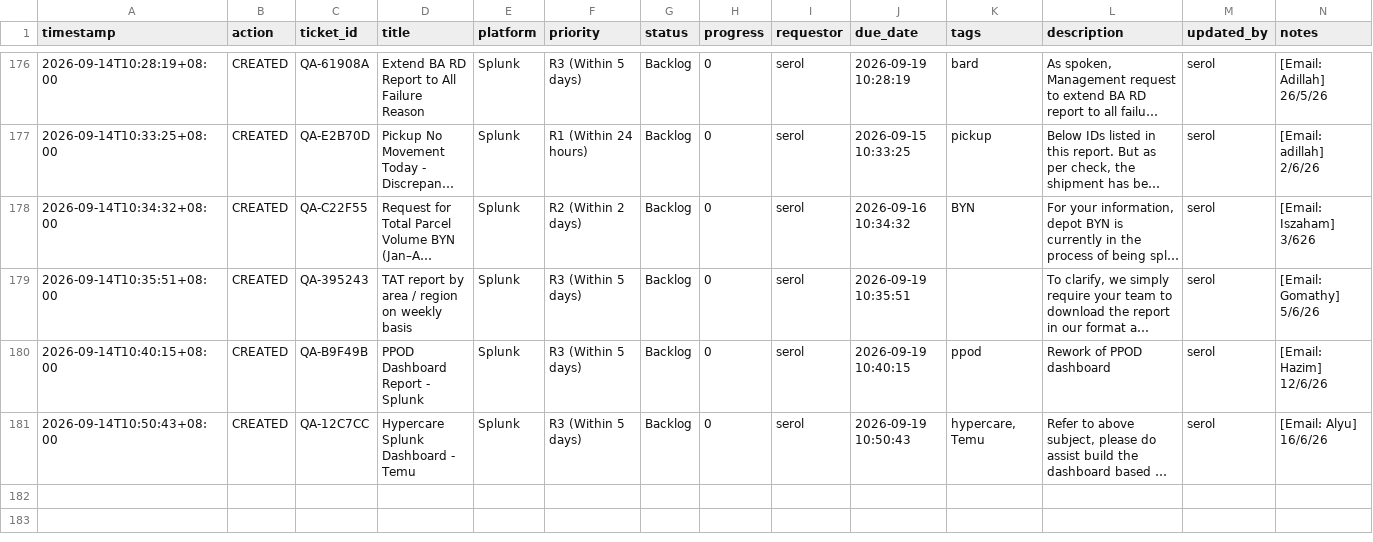
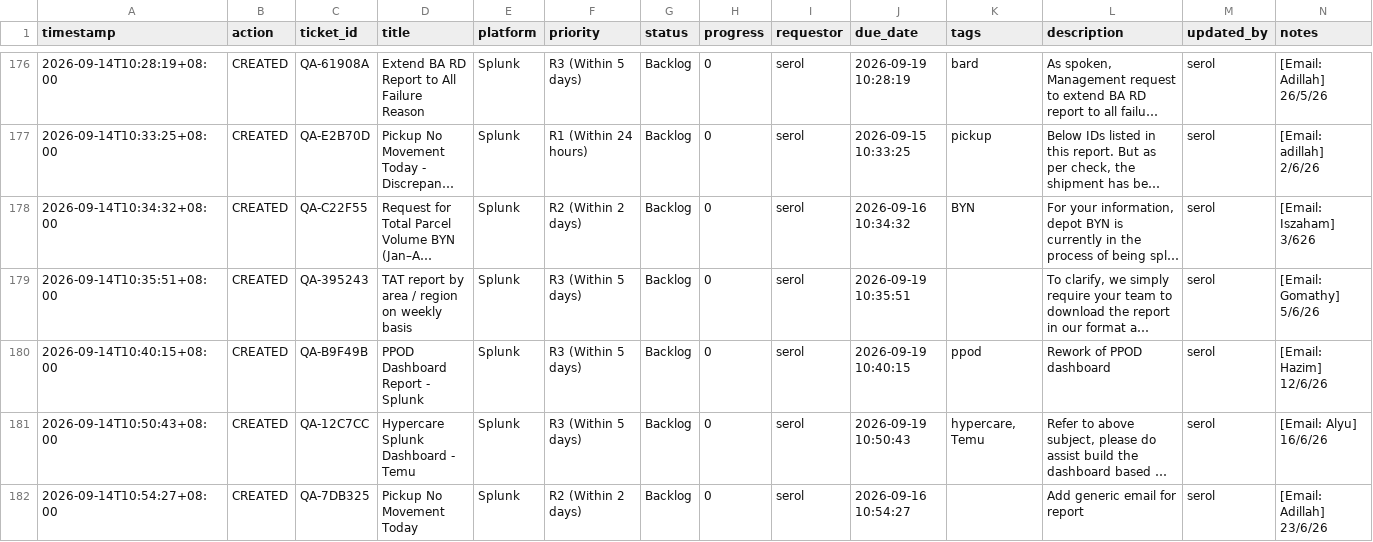
Before and after one commit to serol13/MY_opsX, a CSV file: tickets.csv, drawn as a sheet; only a part is shown, gaps mark what is left out; long unchanged cells end in …; rows hold the shown columns only; the diff names each change by its address in the sheet, - before the commit and + after, or states it on an @@ line.

Commit message:
[CREATED] QA-7DB325 by serol — 2026-09-14T10:54

```diff
--- a/tickets.csv
+++ b/tickets.csv
+row 182: 2026-09-14T10:54:27+08:00 | CREATED | QA-7DB325 | Pickup No Movement Today | Splunk | R2 (Within 2 days) | Backlog | 0 | serol | 2026-09-16 10:54:27 |  | Add generic email for report | serol | [Email: Adillah] 23/6/26
```
